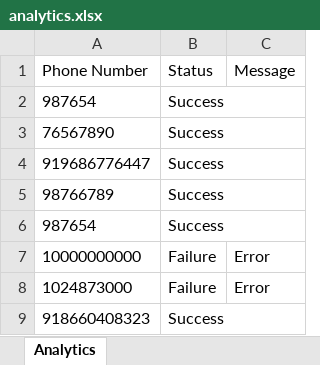
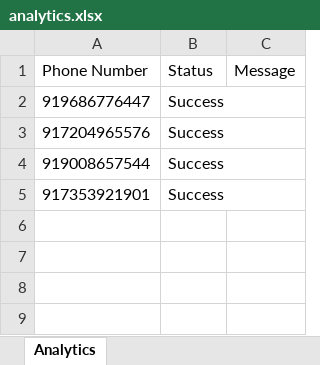
Before and after one commit to MeghanaJagadeesh/whatsapp, an Excel workbook: src/main/resources/analytics/analytics.xlsx, sheet Analytics, drawn as a sheet; values as stored, in another font and other column widths than the file's, no borders; removed rows and columns are numbered as before the commit, all else as after; the diff names each change by its address in the sheet, - before the commit and + after, or states it on an @@ line.

```diff
--- a/src/main/resources/analytics/analytics.xlsx (sheet Analytics)
+++ b/src/main/resources/analytics/analytics.xlsx (sheet Analytics)
-row 2: 987654 | Success
-row 3: 76567890 | Success
-A3 (Phone Number): 98766789
+A3 (Phone Number): 917204965576
-A4 (Phone Number): 987654
+A4 (Phone Number): 919008657544
-row 7: 10000000000 | Failure | Error
-row 8: 1024873000 | Failure | Error
-A5 (Phone Number): 918660408323
+A5 (Phone Number): 917353921901
```
Also changed, not shown: 2 other files.
